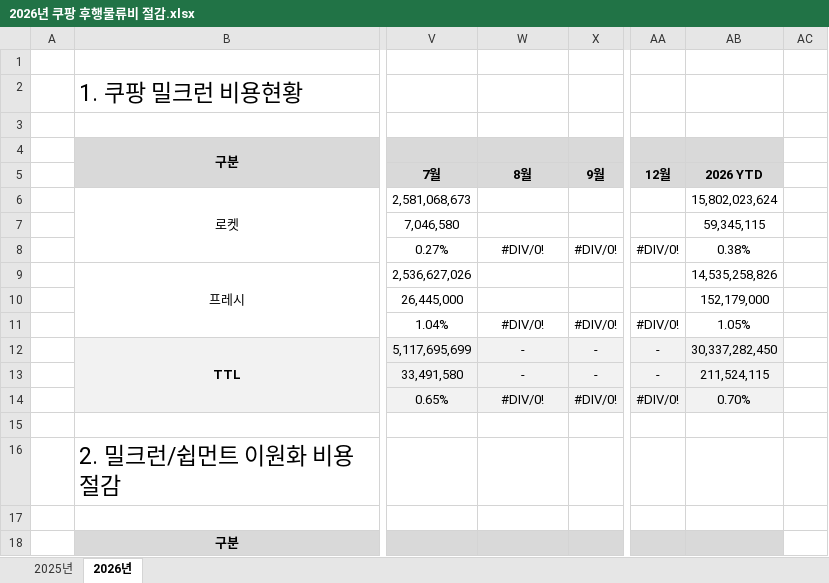
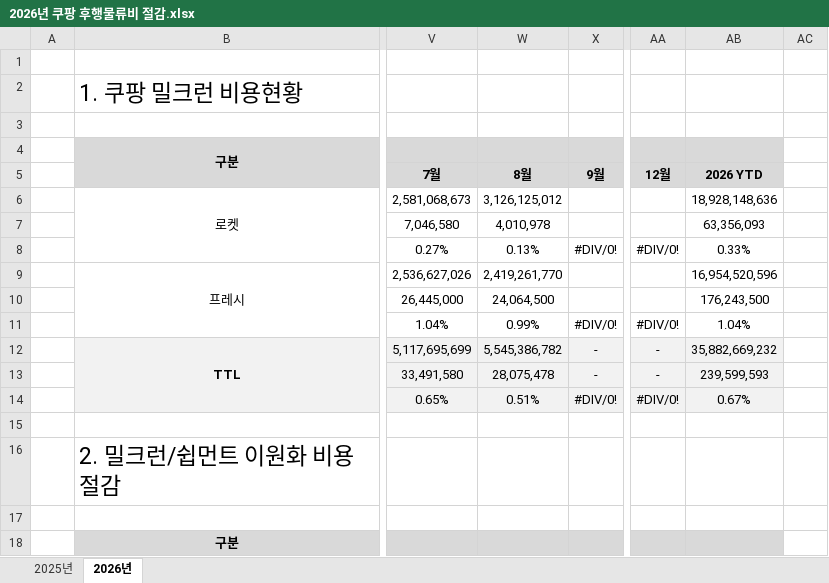
Before and after one commit to hivgb1-ai/do-better-workspace-v2, an Excel workbook: 10-projects/11-제조사-직납-출고-대시보드/app/data/milkrun-source/2026년 쿠팡 후행물류비 절감.xlsx, sheet 2026년, drawn as a sheet; only a part is shown, gaps mark what is left out; values as stored, in another font and other column widths than the file's, no borders; charts and pictures not drawn; the diff covers the shown part only; the diff names each change by its address in the sheet, - before the commit and + after, or states it on an @@ line.

```diff
--- a/10-projects/11-제조사-직납-출고-대시보드/app/data/milkrun-source/2026년 쿠팡 후행물류비 절감.xlsx (sheet 2026년)
+++ b/10-projects/11-제조사-직납-출고-대시보드/app/data/milkrun-source/2026년 쿠팡 후행물류비 절감.xlsx (sheet 2026년)
-W6: (empty)
+W6: 3,126,125,012
-AB6: 15,802,023,624
+AB6: 18,928,148,636
-W7: (empty)
+W7: 4,010,978
-AB7: 59,345,115
+AB7: 63,356,093
-W8: #DIV/0!
+W8: 0.13%
-AB8: 0.38%
+AB8: 0.33%
-W9: (empty)
+W9: 2,419,261,770
-AB9: 14,535,258,826
+AB9: 16,954,520,596
-W10: (empty)
+W10: 24,064,500
-AB10: 152,179,000
+AB10: 176,243,500
-W11: #DIV/0!
+W11: 0.99%
-AB11: 1.05%
+AB11: 1.04%
-W12: -
+W12: 5,545,386,782
-AB12: 30,337,282,450
+AB12: 35,882,669,232
-W13: -
+W13: 28,075,478
-AB13: 211,524,115
+AB13: 239,599,593
-W14: #DIV/0!
+W14: 0.51%
-AB14: 0.70%
+AB14: 0.67%
```
Also changed, not shown: 32 edited cells elsewhere in this sheet, charts or pictures.
